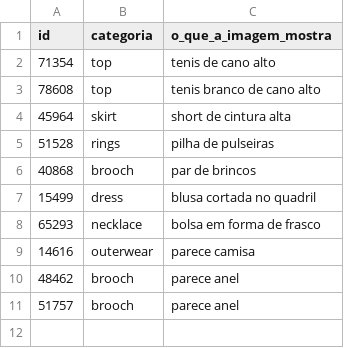
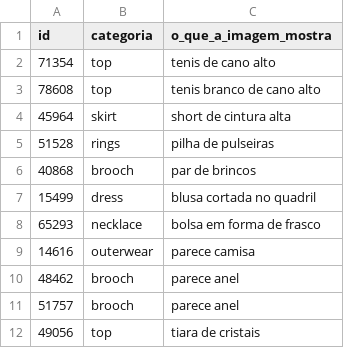
Before and after one commit to mariaeduarda-ab/recomendador--roupas-arvores-grafos, a CSV file: dados/referencia/categoria_errada.csv, drawn as a sheet; the diff names each change by its address in the sheet, - before the commit and + after, or states it on an @@ line.

Commit message:
Registra os rotulos das 100 roupas extras
Com elas, comprimento passa de 75 para 175 pecas e modelagem de 90 para 190.
Mais uma peca com categoria errada (49056, top que e uma tiara).

```diff
--- a/dados/referencia/categoria_errada.csv
+++ b/dados/referencia/categoria_errada.csv
+row 12: 49056 | top | tiara de cristais
```
Also changed, not shown: 3 other files.
